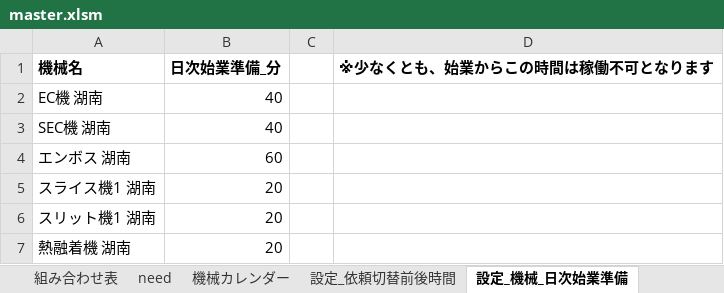
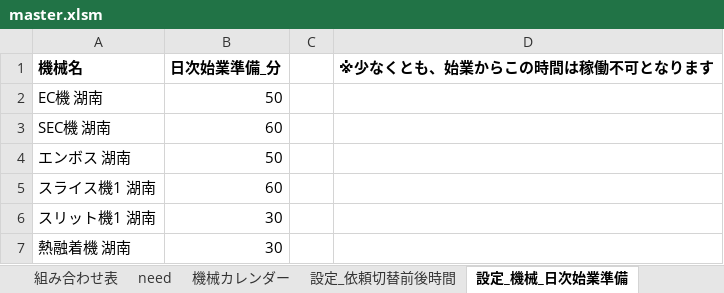
Before and after one commit to hosokawanagaokasangyou-dotcom/Production-Control-System, an Excel workbook: 細川/GoogleAIStudio/テストコード/master.xlsm, sheet 設定_機械_日次始業準備, drawn as a sheet; values as stored, in another font and other column widths than the file's, no borders; the diff names each change by its address in the sheet, - before the commit and + after, or states it on an @@ line.

```diff
--- a/細川/GoogleAIStudio/テストコード/master.xlsm (sheet 設定_機械_日次始業準備)
+++ b/細川/GoogleAIStudio/テストコード/master.xlsm (sheet 設定_機械_日次始業準備)
-B2 (日次始業準備_分): 40
+B2 (日次始業準備_分): 50
-B3 (日次始業準備_分): 40
+B3 (日次始業準備_分): 60
-B4 (日次始業準備_分): 60
+B4 (日次始業準備_分): 50
-B5 (日次始業準備_分): 20
+B5 (日次始業準備_分): 60
-B6:B7 (日次始業準備_分): 20
+B6:B7 (日次始業準備_分): 30
```
Also changed, not shown: sheet 機械カレンダー, sheet 設定_依頼切替前後時間, charts or pictures, 16 other files.
